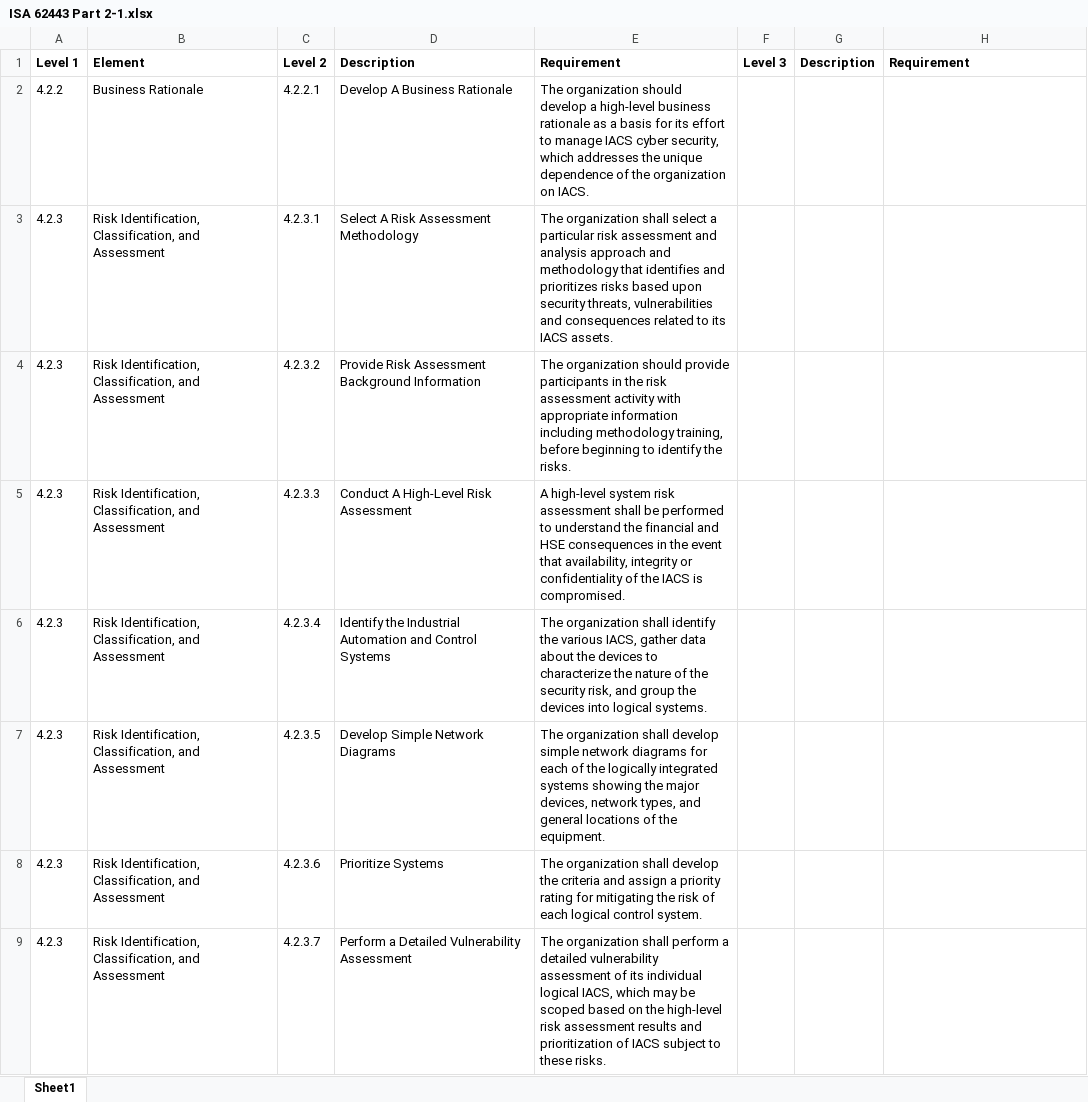
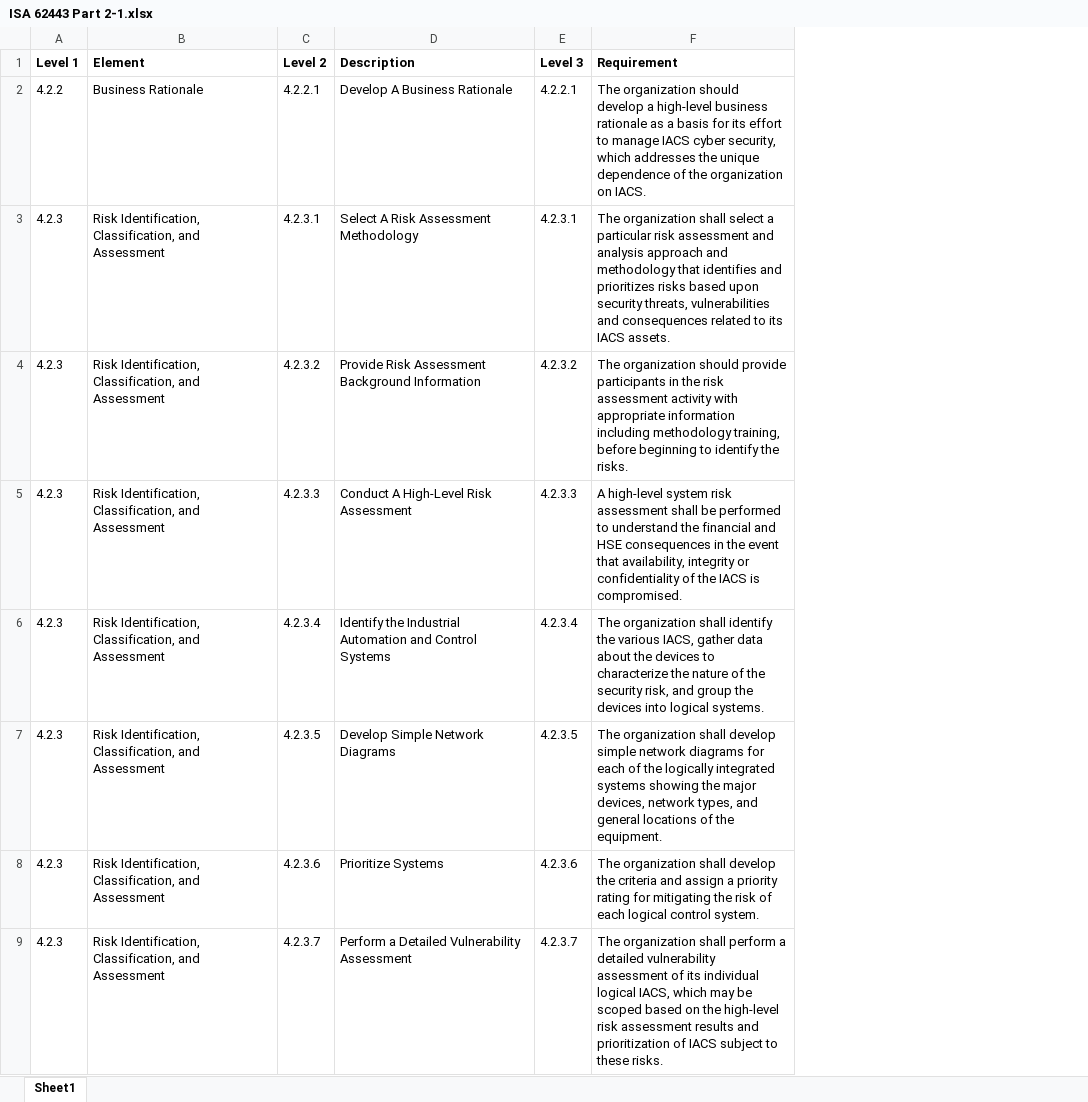
Before and after one commit to KhawajaAbdullah2000/Compliance, an Excel workbook: Audit_Code/public/ISA 62443 Part 2-1.xlsx, sheet Sheet1, drawn as a sheet; only a part is shown; values as stored, in another font and other column widths than the file's, no borders; removed rows and columns are numbered as before the commit, all else as after; the diff covers the shown part only; the diff names each change by its address in the sheet, - before the commit and + after, or states it on an @@ line.

```diff
--- a/Audit_Code/public/ISA 62443 Part 2-1.xlsx (sheet Sheet1)
+++ b/Audit_Code/public/ISA 62443 Part 2-1.xlsx (sheet Sheet1)
-column E (Requirement), rows 2-9: The organization should develop a high-level business rationale as a basis for its effort to manage IACS cyber security, which addresses the unique dependence of the organization on IACS. | The organization shall select a particular risk assessment and analysis approach and methodology that identifies and prioritizes risks based upon security threats, vulnerabilities and consequences related to its IACS assets. | The organization should provide participants in the risk assessment activity with appropriate information including methodology training, before beginning to identify the risks. | A high-level system risk assessment shall be performed to understand the financial and HSE consequences in the event that availability, integrity or confidentiality of the IACS is compromised. | The organization shall identify the various IACS, gather data about the devices to characterize the nature of the security risk, and group the devices into logical systems. | The organization shall develop simple network diagrams for each of the logically integrated systems showing the major devices, network types, and general locations of the equipment. | The organization shall develop the criteria and assign a priority rating for mitigating the risk of each logical control system. | The organization shall perform a detailed vulnerability assessment of its individual logical IACS, which may be scoped based on the high-level risk assessment results and prioritization of IACS subject to these risks.
-column G (Description), empty
-E2 (Level 3): (empty)
+E2 (Level 3): 4.2.2.1
-F2 (Requirement): (empty)
+F2 (Requirement): The organization should develop a high-level business rationale as a basis for its effort to manage IACS cyber security, which addresses the unique dependence of the organization on IACS.
-E3 (Level 3): (empty)
+E3 (Level 3): 4.2.3.1
-F3 (Requirement): (empty)
+F3 (Requirement): The organization shall select a particular risk assessment and analysis approach and methodology that identifies and prioritizes risks based upon security threats, vulnerabilities and consequences related to its IACS assets.
-E4 (Level 3): (empty)
+E4 (Level 3): 4.2.3.2
-F4 (Requirement): (empty)
+F4 (Requirement): The organization should provide participants in the risk assessment activity with appropriate information including methodology training, before beginning to identify the risks.
-E5 (Level 3): (empty)
+E5 (Level 3): 4.2.3.3
-F5 (Requirement): (empty)
+F5 (Requirement): A high-level system risk assessment shall be performed to understand the financial and HSE consequences in the event that availability, integrity or confidentiality of the IACS is compromised.
-E6 (Level 3): (empty)
+E6 (Level 3): 4.2.3.4
-F6 (Requirement): (empty)
+F6 (Requirement): The organization shall identify the various IACS, gather data about the devices to characterize the nature of the security risk, and group the devices into logical systems.
-E7 (Level 3): (empty)
+E7 (Level 3): 4.2.3.5
-F7 (Requirement): (empty)
+F7 (Requirement): The organization shall develop simple network diagrams for each of the logically integrated systems showing the major devices, network types, and general locations of the equipment.
-E8 (Level 3): (empty)
+E8 (Level 3): 4.2.3.6
-F8 (Requirement): (empty)
+F8 (Requirement): The organization shall develop the criteria and assign a priority rating for mitigating the risk of each logical control system.
-E9 (Level 3): (empty)
+E9 (Level 3): 4.2.3.7
-F9 (Requirement): (empty)
+F9 (Requirement): The organization shall perform a detailed vulnerability assessment of its individual logical IACS, which may be scoped based on the high-level risk assessment results and prioritization of IACS subject to these risks.
```
Also changed, not shown: 42 edited cells elsewhere in this sheet, 7 other files.
